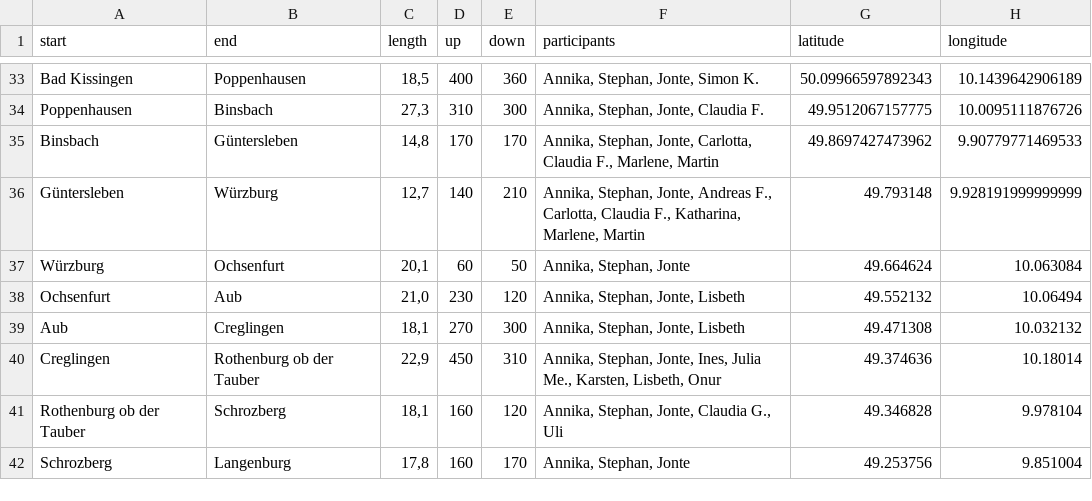
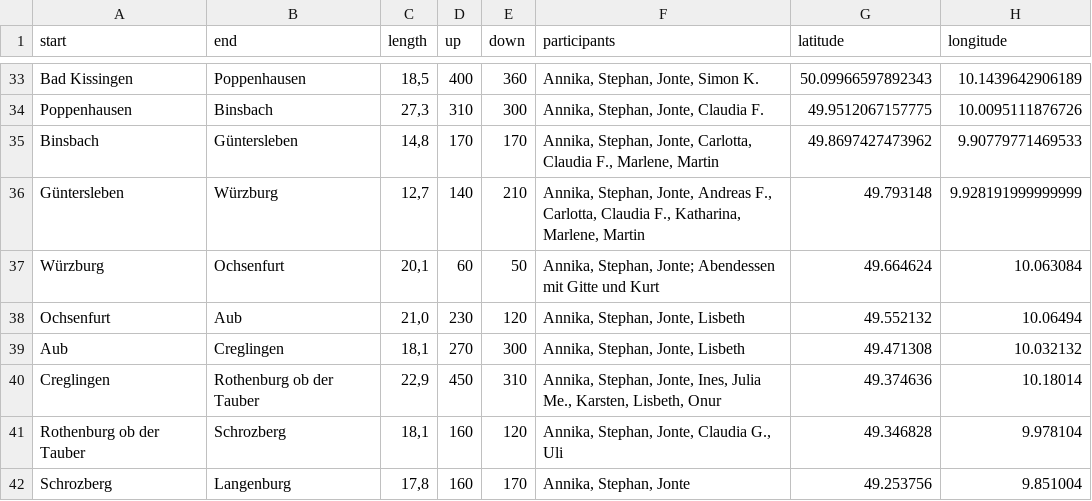
Before and after one commit to Lausbert/diesdas, a CSV file: _data/routes.csv, drawn as a sheet; only a part is shown, gaps mark what is left out; the diff names each change by its address in the sheet, - before the commit and + after, or states it on an @@ line.

Commit message:
wip

```diff
--- a/_data/routes.csv
+++ b/_data/routes.csv
-F37 (participants): Annika, Stephan, Jonte
+F37 (participants): Annika, Stephan, Jonte; Abendessen mit Gitte und Kurt
```
